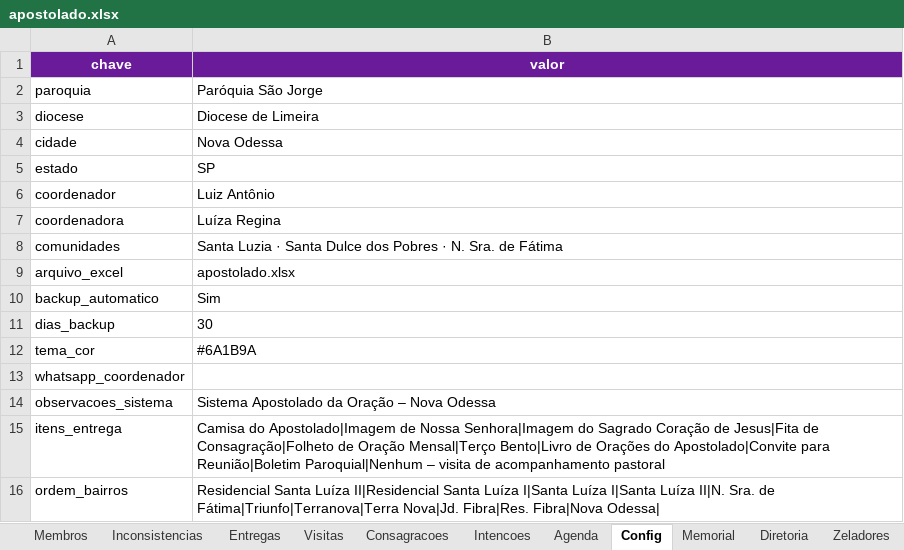
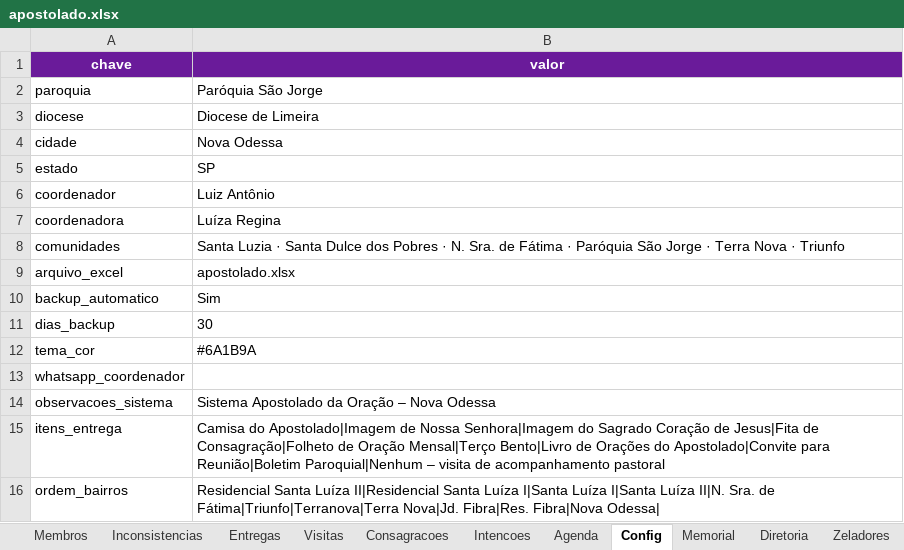
Before and after one commit to EternalMystic/apostolado-oracao, an Excel workbook: data/apostolado.xlsx, sheet Config, drawn as a sheet; values as stored, in another font and other column widths than the file's, no borders; the diff names each change by its address in the sheet, - before the commit and + after, or states it on an @@ line.

```diff
--- a/data/apostolado.xlsx (sheet Config)
+++ b/data/apostolado.xlsx (sheet Config)
-B8 (valor): …de Fátima
+B8 (valor): …de Fátima · Paróquia São Jorge · Terra Nova · Triunfo
```
Also changed, not shown: sheet Entregas, sheet Membros, sheet Visitas, 18 other files.
